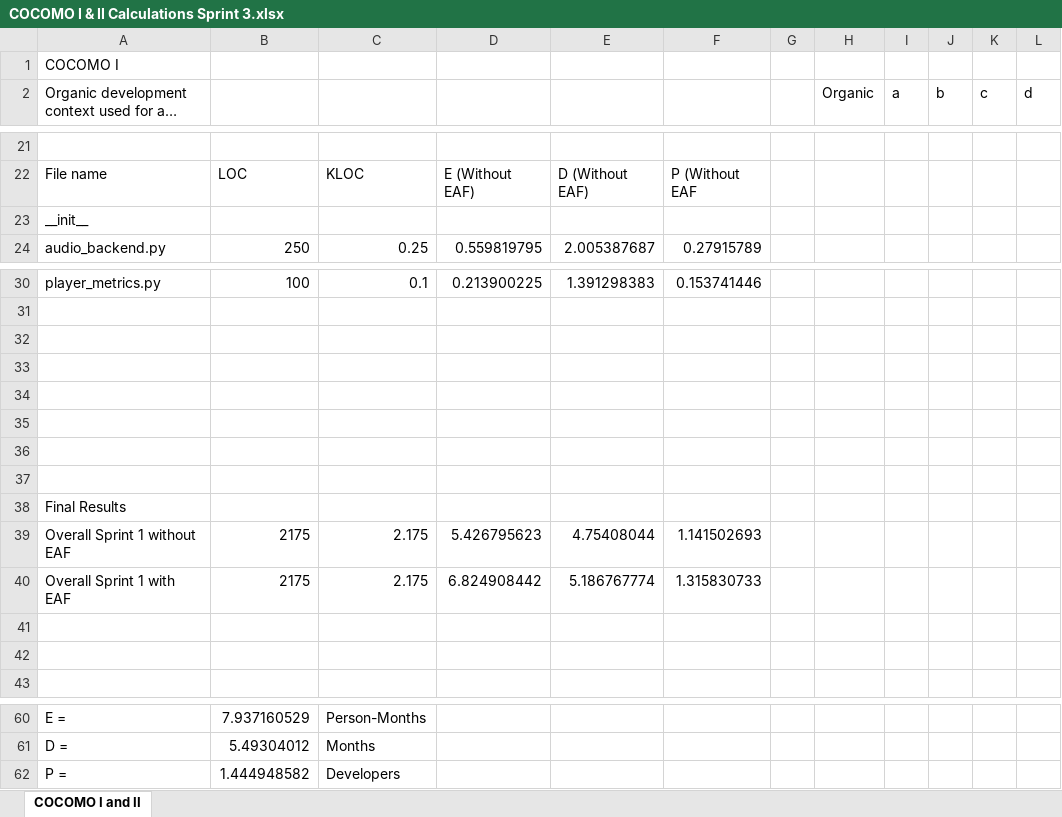
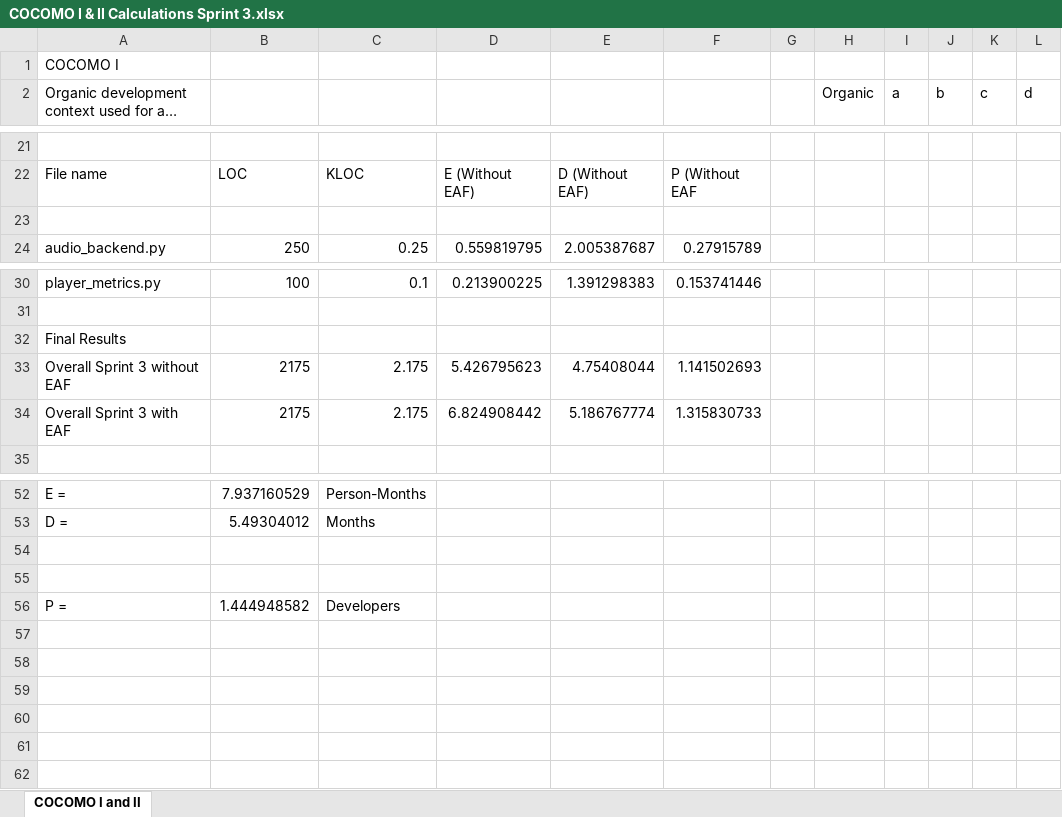
Before and after one commit to neelpatkar007/CO3095-Group-16-Music-Player-Application, an Excel workbook: Evidence/PP/COCOMO I and II Calculations/COCOMO I & II Calculations Sprint 3.xlsx, sheet COCOMO I and II, drawn as a sheet; only a part is shown, gaps mark what is left out; long unchanged cells end in …; values as stored, in another font and other column widths than the file's, no borders; table styles not drawn; removed rows and columns are numbered as before the commit, all else as after; the diff names each change by its address in the sheet, - before the commit and + after, or states it on an @@ line.

```diff
--- a/Evidence/PP/COCOMO I and II Calculations/COCOMO I & II Calculations Sprint 3.xlsx (sheet COCOMO I and II)
+++ b/Evidence/PP/COCOMO I and II Calculations/COCOMO I & II Calculations Sprint 3.xlsx (sheet COCOMO I and II)
-A23: __init__
+A23: (empty)
-row 32: (empty)
-row 33: (empty)
-row 34: (empty)
-row 35: (empty)
-row 36: (empty)
-row 37: (empty)
-A33: Overall Sprint 1 without EAF
+A33: Overall Sprint 3 without EAF
-A34: Overall Sprint 1 with EAF
+A34: Overall Sprint 3 with EAF
-row 41: (empty)
-row 42: (empty)
+row 54: (empty)
+row 55: (empty)
```
Also changed, not shown: formulas that keep their value, Evidence/PP/COCOMO I and II Calculations/COCOMO I & II Calculations Sprint 1.xlsx, Evidence/PP/COCOMO I and II Calculations/COCOMO I & II Calculations Sprint 2.xlsx, 1 other file.
